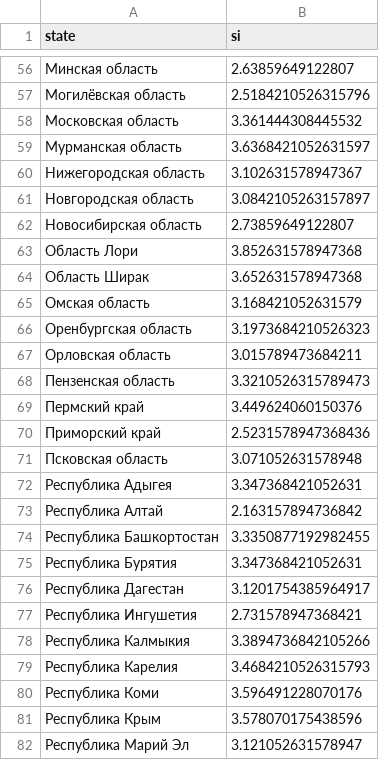
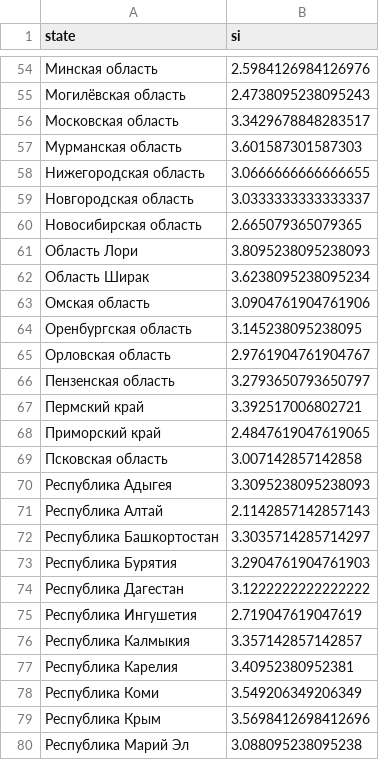
Before and after one commit to PrikhozhdenkoES/covid-19, a CSV file: april_si.csv, drawn as a sheet; only a part is shown, gaps mark what is left out; the diff covers the shown part only.

```diff
--- a/april_si.csv
+++ b/april_si.csv
@@ -56,27 +54,27 @@
-Минская область,2.63859649122807
-Могилёвская область,2.5184210526315796
-Московская область,3.361444308445532
-Мурманская область,3.6368421052631597
-Нижегородская область,3.102631578947367
-Новгородская область,3.0842105263157897
-Новосибирская область,2.73859649122807
-Область Лори,3.852631578947368
-Область Ширак,3.652631578947368
-Омская область,3.168421052631579
-Оренбургская область,3.1973684210526323
-Орловская область,3.015789473684211
-Пензенская область,3.3210526315789473
-Пермский край,3.449624060150376
-Приморский край,2.5231578947368436
-Псковская область,3.071052631578948
-Республика Адыгея,3.347368421052631
-Республика Алтай,2.163157894736842
-Республика Башкортостан,3.3350877192982455
-Республика Бурятия,3.347368421052631
-Республика Дагестан,3.1201754385964917
-Республика Ингушетия,2.731578947368421
-Республика Калмыкия,3.3894736842105266
-Республика Карелия,3.4684210526315793
-Республика Коми,3.596491228070176
-Республика Крым,3.578070175438596
-Республика Марий Эл,3.121052631578947
+Минская область,2.5984126984126976
+Могилёвская область,2.4738095238095243
+Московская область,3.3429678848283517
+Мурманская область,3.601587301587303
+Нижегородская область,3.0666666666666655
+Новгородская область,3.0333333333333337
+Новосибирская область,2.665079365079365
+Область Лори,3.8095238095238093
+Область Ширак,3.6238095238095234
+Омская область,3.0904761904761906
+Оренбургская область,3.145238095238095
+Орловская область,2.9761904761904767
+Пензенская область,3.2793650793650797
+Пермский край,3.392517006802721
+Приморский край,2.4847619047619065
+Псковская область,3.007142857142858
+Республика Адыгея,3.3095238095238093
+Республика Алтай,2.1142857142857143
+Республика Башкортостан,3.3035714285714297
+Республика Бурятия,3.2904761904761903
+Республика Дагестан,3.1222222222222222
+Республика Ингушетия,2.719047619047619
+Республика Калмыкия,3.357142857142857
+Республика Карелия,3.40952380952381
+Республика Коми,3.549206349206349
+Республика Крым,3.5698412698412696
+Республика Марий Эл,3.088095238095238
```
Also changed, not shown: 3 added rows, 2 removed rows and 86 edited cells elsewhere in this file, rus_daily.csv, 1 other file.
